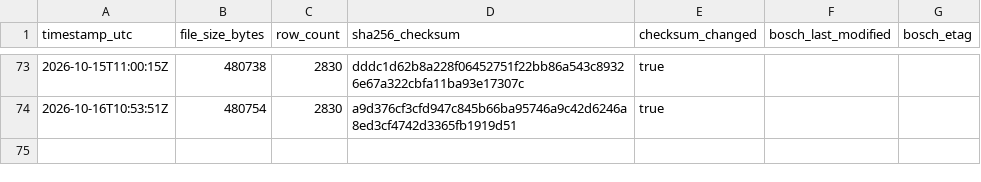
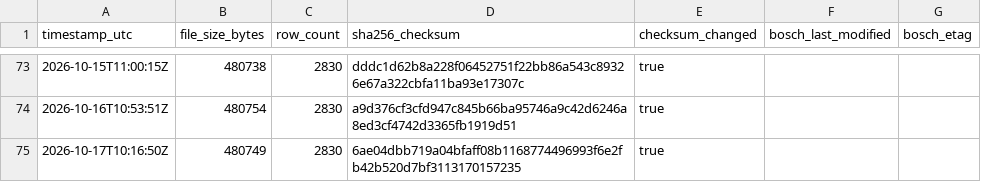
Before and after one commit to mahaveerchavda/bosch-stock-sync, a CSV file: sync_log.csv, drawn as a sheet; only a part is shown, gaps mark what is left out; the diff names each change by its address in the sheet, - before the commit and + after, or states it on an @@ line.

```diff
--- a/sync_log.csv
+++ b/sync_log.csv
+row 75: 2026-10-17T10:16:50Z | 480749 | 2830 | 6ae04dbb719a04bfaff08b1168774496993f6e2fb42b520d7bf3113170157235 | true
```
Also changed, not shown: bosch_stock_export.csv, 1 other file.
